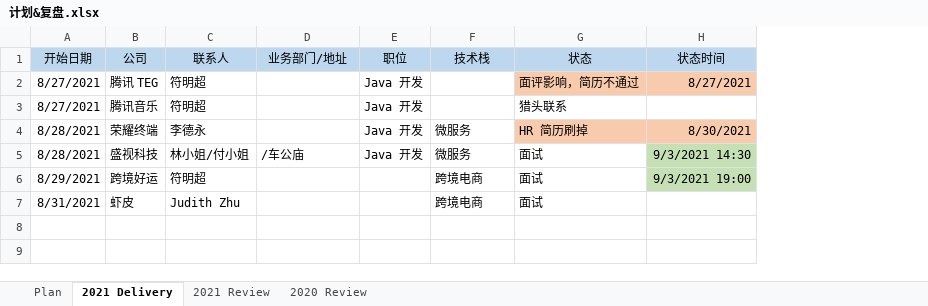
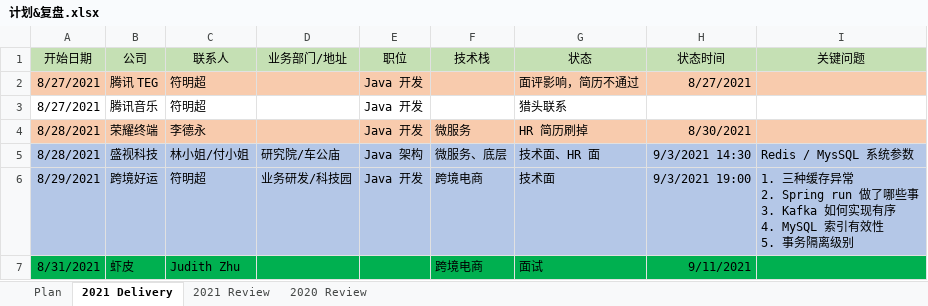
Before and after one commit to aurelius-shu/lmsl, an Excel workbook: career/计划&复盘.xlsx, sheet 2021 Delivery, drawn as a sheet; values as stored, in another font and other column widths than the file's, no borders; ↵ is a line break in a cell; the diff names each change by its address in the sheet, - before the commit and + after, or states it on an @@ line.

Commit message:
update scheduler

```diff
--- a/career/计划&复盘.xlsx (sheet 2021 Delivery)
+++ b/career/计划&复盘.xlsx (sheet 2021 Delivery)
+column I (关键问题), rows 5-6: Redis / MysSQL 系统参数 | 1. 三种缓存异常 ↵ 2. Spring run 做了哪些事 ↵ 3. Kafka 如何实现有序 ↵ 4. MySQL 索引有效性 ↵ 5. 事务隔离级别
-A1:H1 fill: #BDD7EE
+A1:H1 fill: #C5E0B4
-A2:F2 fill: none
+A2:F2 fill: #F8CBAD
-A4:F4 fill: none
+A4:F4 fill: #F8CBAD
-A5:G6 fill: none
+A5:G6 fill: #B4C7E7
-D5 (业务部门/地址): /车公庙
+D5 (业务部门/地址): 研究院/车公庙
-E5 (职位): Java 开发
+E5 (职位): Java 架构
-F5 (技术栈): 微服务
+F5 (技术栈): 微服务、底层
-G5 (状态): 面试
+G5 (状态): 技术面、HR 面
-H5:H6 fill: #C5E0B4
+H5:H6 fill: #B4C7E7
-D6 (业务部门/地址): (empty)
+D6 (业务部门/地址): 业务研发/科技园
-E6 (职位): (empty)
+E6 (职位): Java 开发
-G6 (状态): 面试
+G6 (状态): 技术面
-A7:H7 fill: none
+A7:H7 fill: #00B050
-H7 (状态时间): (empty)
+H7 (状态时间): 9/11/2021
```
Also changed, not shown: sheet Plan.
